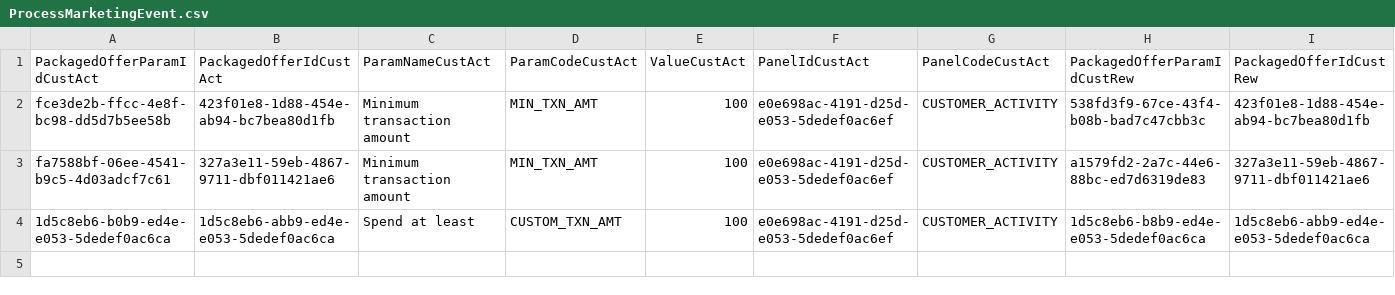
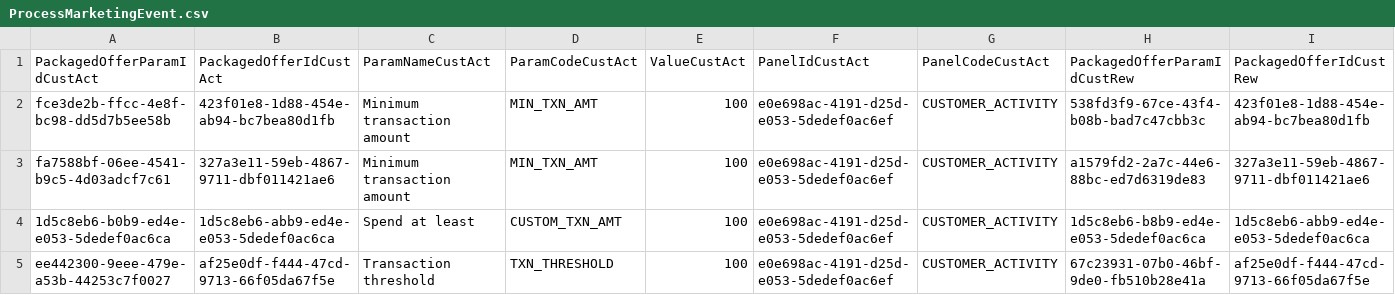
Before and after one commit to kamron-newton/gittestadvanced, a CSV file: References/ProcessMarketingEvent.csv, drawn as a sheet; only a part is shown; rows hold the shown columns only; the diff names each change by its address in the sheet, - before the commit and + after, or states it on an @@ line.

```diff
--- a/References/ProcessMarketingEvent.csv
+++ b/References/ProcessMarketingEvent.csv
+row 5: ee442300-9eee-479e-a53b-44253c7f0027 | af25e0df-f444-47cd-9713-66f05da67f5e | Transaction threshold | TXN_THRESHOLD | 100 | e0e698ac-4191-d25d-e053-5dedef0ac6ef | CUSTOMER_ACTIVITY | 67c23931-07b0-46bf-9de0-fb510b28e41a | af25e0df-f444-47cd-9713-66f05da67f5e
```
Also changed, not shown: 2 other files.
